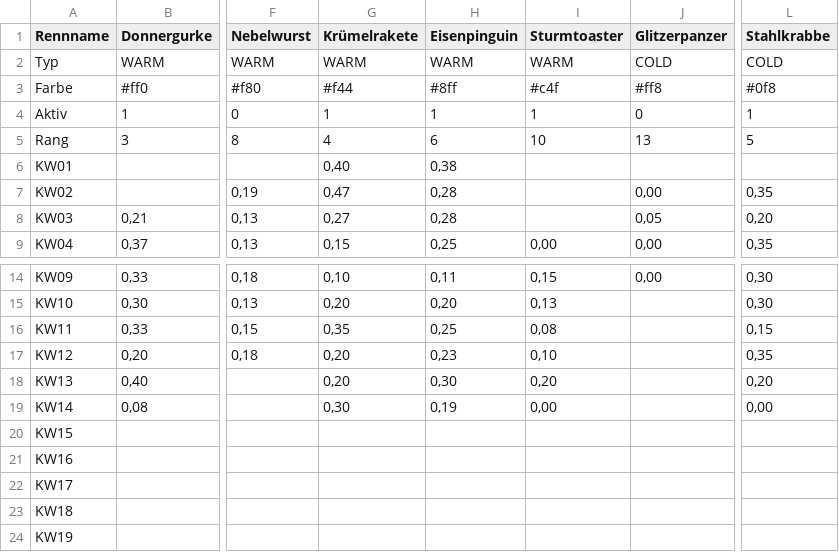
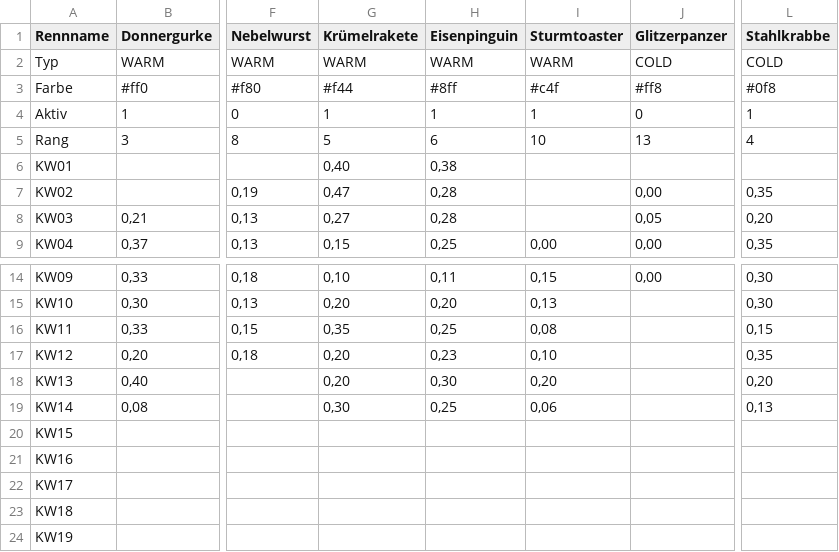
Before and after one commit to christianknoll-create/workflows, a TSV file: daten.tsv, drawn as a sheet; only a part is shown, gaps mark what is left out; the diff names each change by its address in the sheet, - before the commit and + after, or states it on an @@ line.

```diff
--- a/daten.tsv
+++ b/daten.tsv
-G5 (Krümelrakete): 4
+G5 (Krümelrakete): 5
-L5 (Stahlkrabbe): 5
+L5 (Stahlkrabbe): 4
-H19 (Eisenpinguin): 0,19
+H19 (Eisenpinguin): 0,25
-I19 (Sturmtoaster): 0,00
+I19 (Sturmtoaster): 0,06
-L19 (Stahlkrabbe): 0,00
+L19 (Stahlkrabbe): 0,13
```
